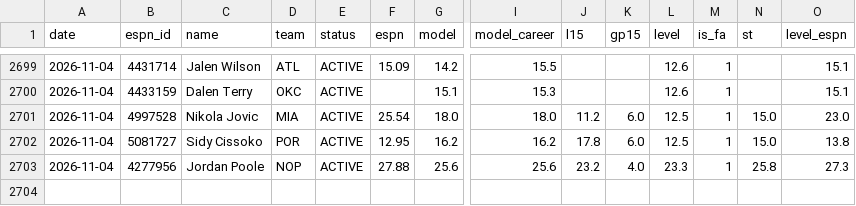
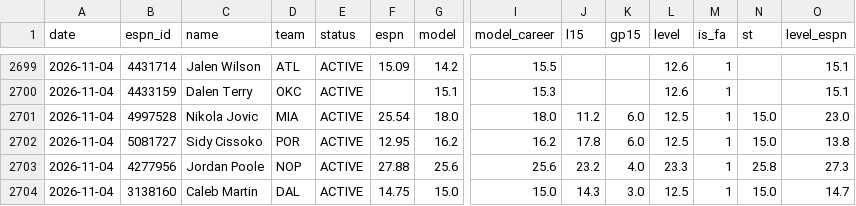
Before and after one commit to pitchafwa/delegation-hub, a CSV file: dashboard/projection_log.csv, drawn as a sheet; only a part is shown, gaps mark what is left out; rows hold the shown columns only; the diff names each change by its address in the sheet, - before the commit and + after, or states it on an @@ line.

```diff
--- a/dashboard/projection_log.csv
+++ b/dashboard/projection_log.csv
+row 2704: 2026-11-04 | 3138160 | Caleb Martin | DAL | ACTIVE | 14.75 | 15.0 | 15.0 | 14.3 | 3.0 | 12.5 | 1 | 15.0 | 14.7
```
Also changed, not shown: 12 other files.
